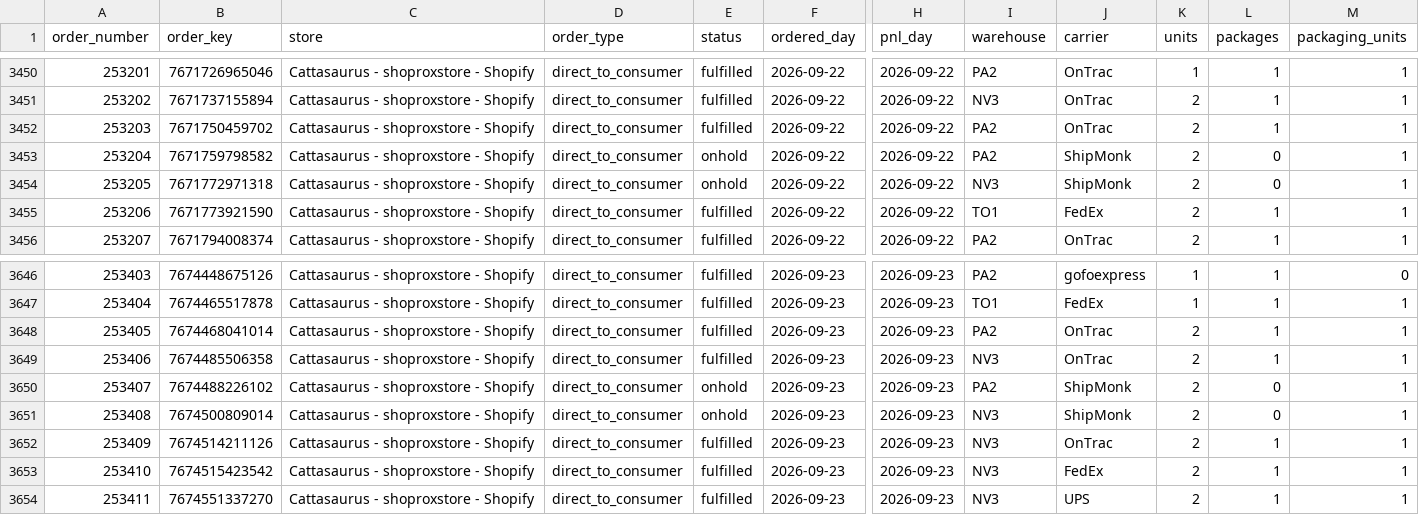
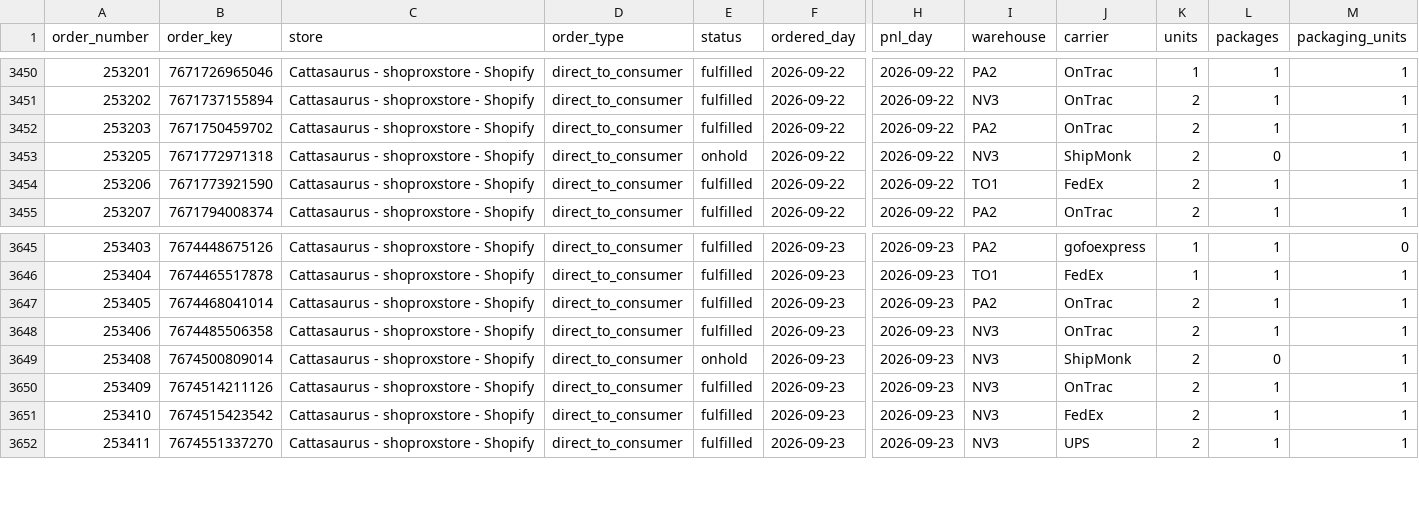
Before and after one commit to taitran-star/ctu-fin-sync-8x2k, a CSV file: data/shipmonk_orders/2026-09.csv, drawn as a sheet; only a part is shown, gaps mark what is left out; rows hold the shown columns only; the diff names each change by its address in the sheet, - before the commit and + after, or states it on an @@ line.

```diff
--- a/data/shipmonk_orders/2026-09.csv
+++ b/data/shipmonk_orders/2026-09.csv
-row 3453: 253204 | 7671759798582 | Cattasaurus - shoproxstore - Shopify | direct_to_consumer | onhold | 2026-09-22 | 2026-09-22 | PA2 | ShipMonk | 2 | 0 | 1
-row 3650: 253407 | 7674488226102 | Cattasaurus - shoproxstore - Shopify | direct_to_consumer | onhold | 2026-09-23 | 2026-09-23 | PA2 | ShipMonk | 2 | 0 | 1
```
Also changed, not shown: 2 other files.
